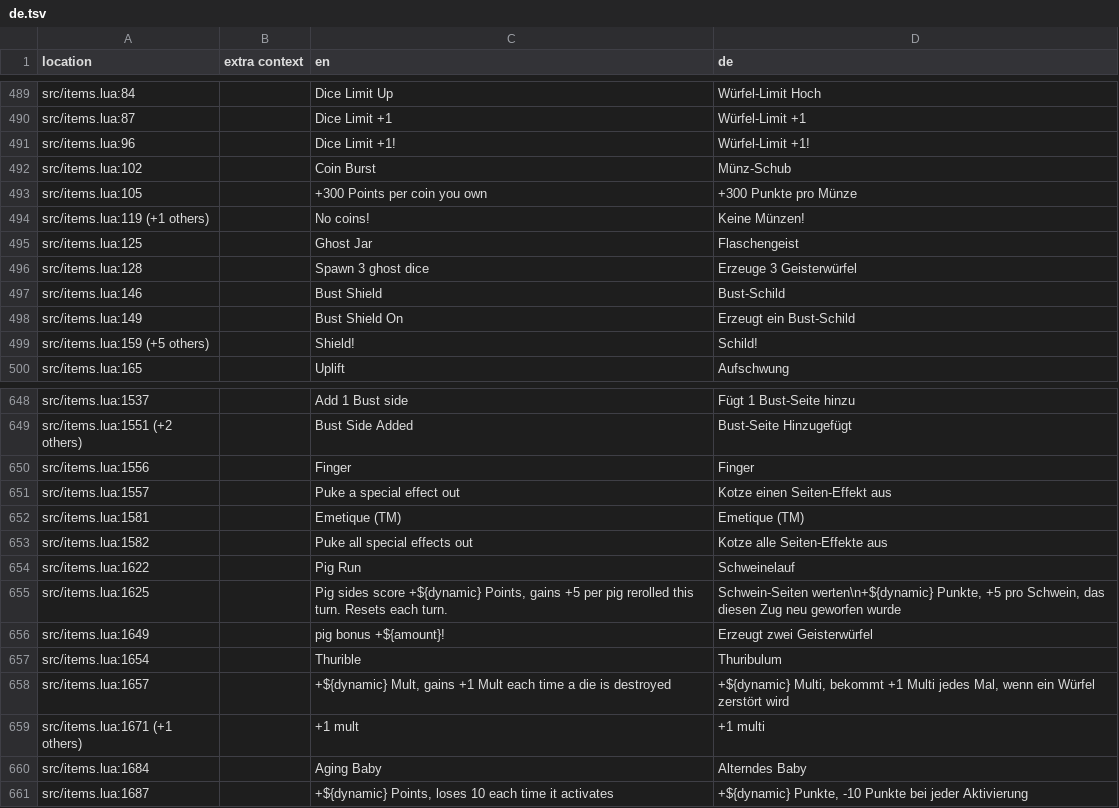
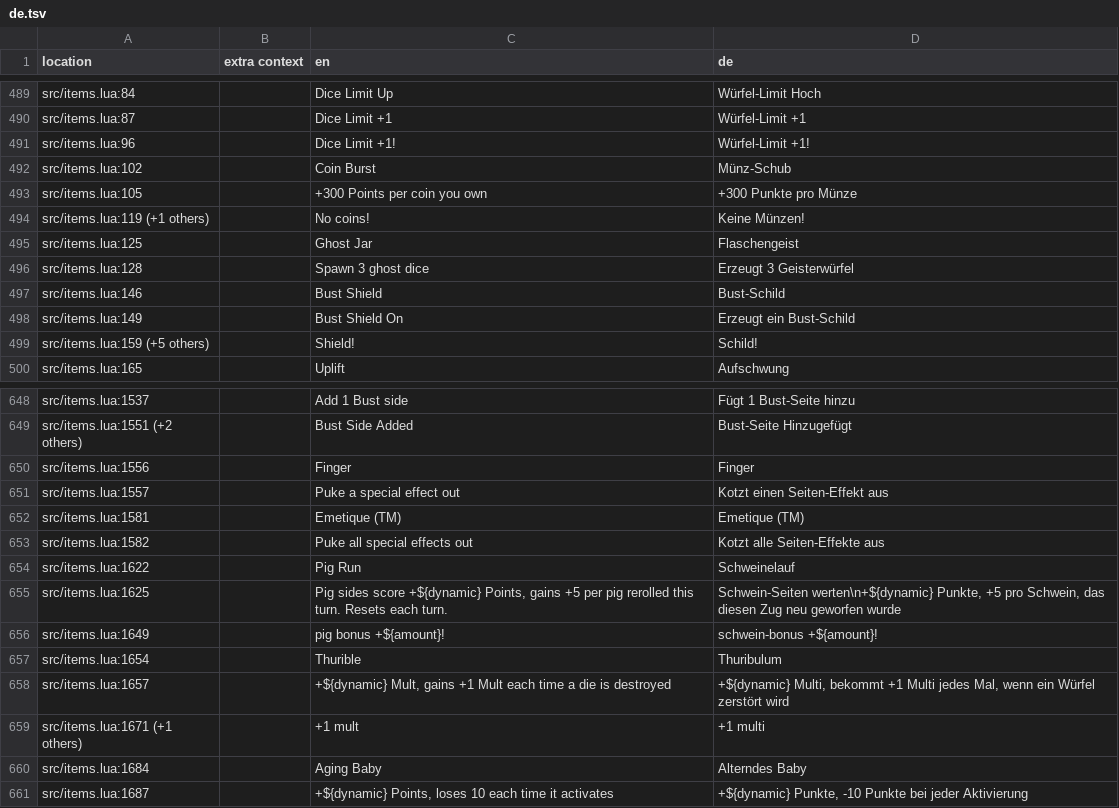
Before and after one commit to 1bardesign/dhne-translation, a TSV file: de.tsv, drawn as a sheet; only a part is shown, gaps mark what is left out; the diff covers the shown part only.

Commit message:
fixed puke item names, fixed pig bonus mismatch

```diff
--- a/de.tsv
+++ b/de.tsv
@@ -495,3 +495,3 @@ src/items.lua:119 (+1 others)		No coins!	Keine Münzen!
 src/items.lua:125		Ghost Jar	Flaschengeist
-src/items.lua:128		Spawn 3 ghost dice	Erzeuge 3 Geisterwürfel
+src/items.lua:128		Spawn 3 ghost dice	Erzeugt 3 Geisterwürfel
 src/items.lua:146		Bust Shield	Bust-Schild
@@ -650,8 +650,8 @@ src/items.lua:1551 (+2 others)		Bust Side Added	Bust-Seite Hinzugefügt
 src/items.lua:1556		Finger	Finger
-src/items.lua:1557		Puke a special effect out	Kotze einen Seiten-Effekt aus
+src/items.lua:1557		Puke a special effect out	Kotzt einen Seiten-Effekt aus
 src/items.lua:1581		Emetique (TM)	Emetique (TM)
-src/items.lua:1582		Puke all special effects out	Kotze alle Seiten-Effekte aus
+src/items.lua:1582		Puke all special effects out	Kotzt alle Seiten-Effekte aus
 src/items.lua:1622		Pig Run	Schweinelauf
 src/items.lua:1625		Pig sides score +${dynamic} Points, gains +5 per pig rerolled this turn. Resets each turn.	Schwein-Seiten werten\n+${dynamic} Punkte, +5 pro Schwein, das diesen Zug neu geworfen wurde
-src/items.lua:1649		pig bonus +${amount}!	Erzeugt zwei Geisterwürfel
+src/items.lua:1649		pig bonus +${amount}!	schwein-bonus +${amount}!
 src/items.lua:1654		Thurible	Thuribulum
```
Also changed, not shown: 14 edited cells elsewhere in this file.
